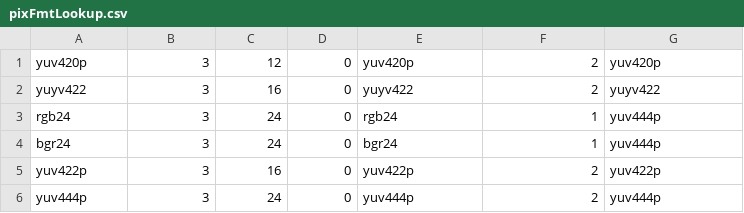
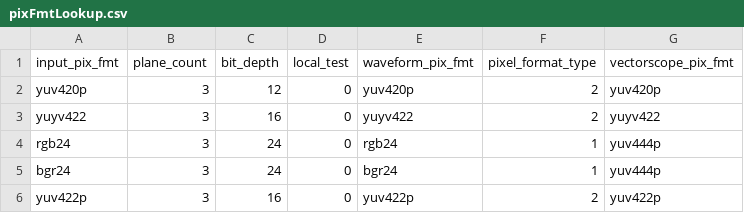
Before and after one commit to bavc/qctools, a CSV file: Source/Core/pixFmtLookup.csv, drawn as a sheet; only a part is shown; the shorter side is filled out with more unchanged rows; the diff names each change by its address in the sheet, - before the commit and + after, or states it on an @@ line.

Commit message:
add header to pixel format lookup table

```diff
--- a/Source/Core/pixFmtLookup.csv
+++ b/Source/Core/pixFmtLookup.csv
+row 1: input_pix_fmt | plane_count | bit_depth | local_test | waveform_pix_fmt | pixel_format_type | vectorscope_pix_fmt
```
